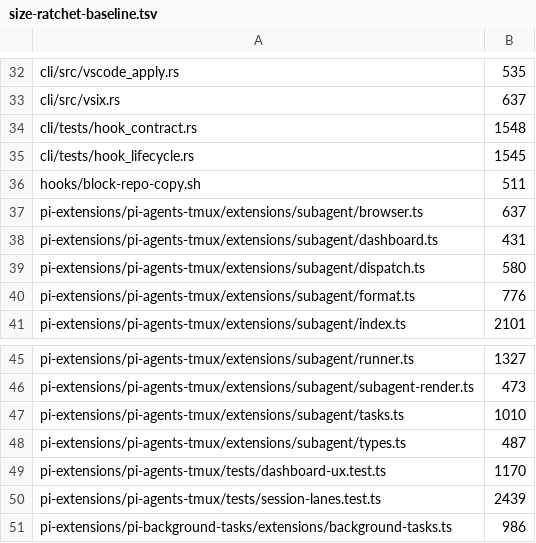
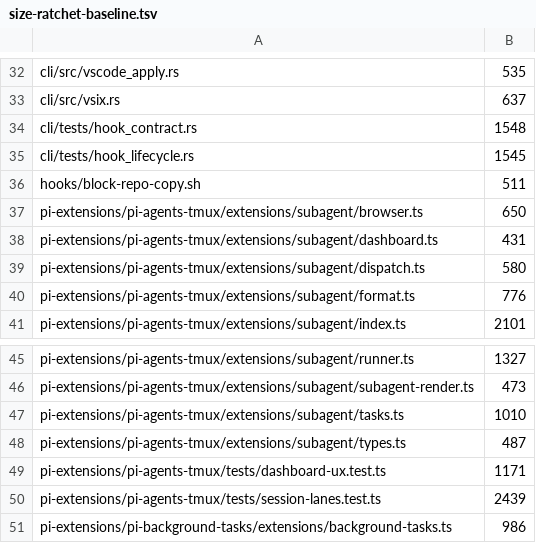
Before and after one commit to juicetin/kendex, a TSV file: tools/size-ratchet-baseline.tsv, drawn as a sheet; only a part is shown, gaps mark what is left out.

```diff
--- a/tools/size-ratchet-baseline.tsv
+++ b/tools/size-ratchet-baseline.tsv
@@ -36,3 +36,3 @@ cli/tests/hook_lifecycle.rs	1545
 hooks/block-repo-copy.sh	511
-pi-extensions/pi-agents-tmux/extensions/subagent/browser.ts	637
+pi-extensions/pi-agents-tmux/extensions/subagent/browser.ts	650
 pi-extensions/pi-agents-tmux/extensions/subagent/dashboard.ts	431
@@ -48,3 +48,3 @@ pi-extensions/pi-agents-tmux/extensions/subagent/tasks.ts	1010
 pi-extensions/pi-agents-tmux/extensions/subagent/types.ts	487
-pi-extensions/pi-agents-tmux/tests/dashboard-ux.test.ts	1170
+pi-extensions/pi-agents-tmux/tests/dashboard-ux.test.ts	1171
 pi-extensions/pi-agents-tmux/tests/session-lanes.test.ts	2439
```
Also changed, not shown: 9 other files.
